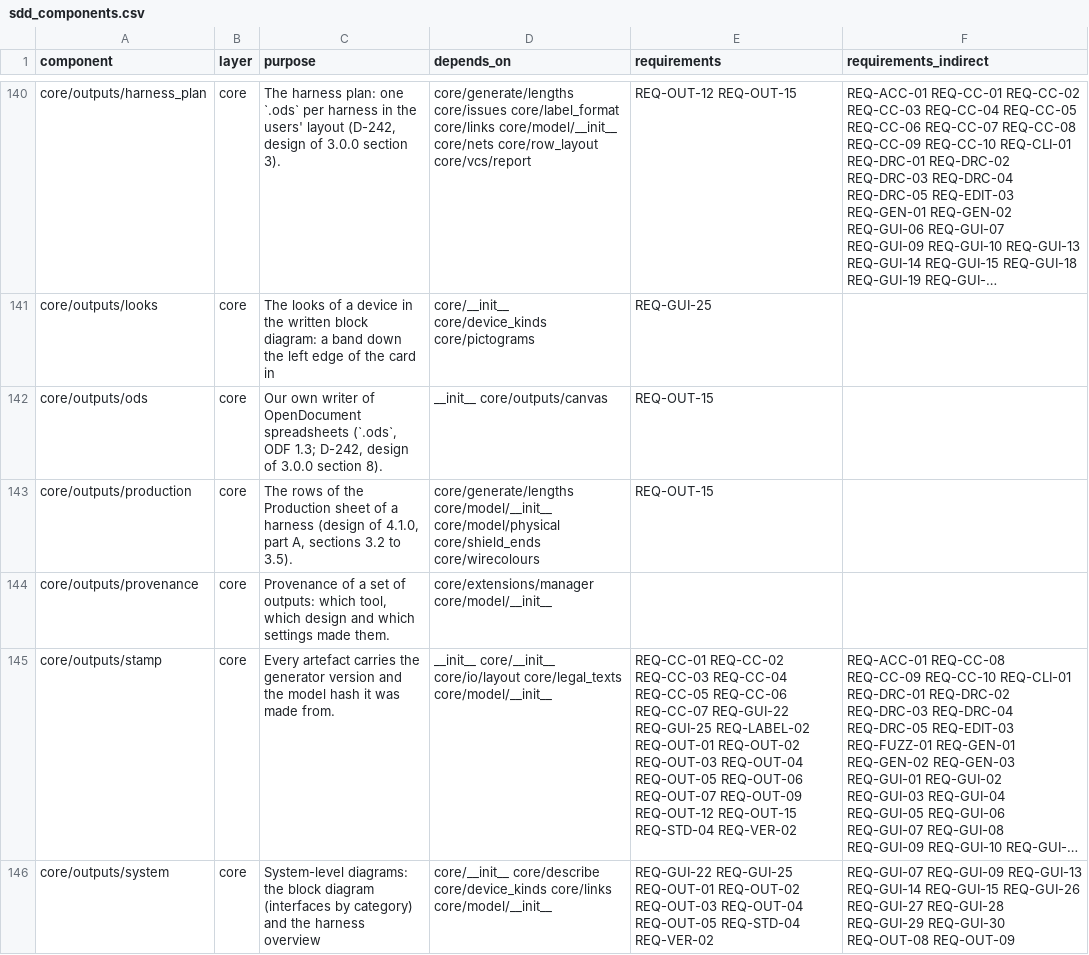
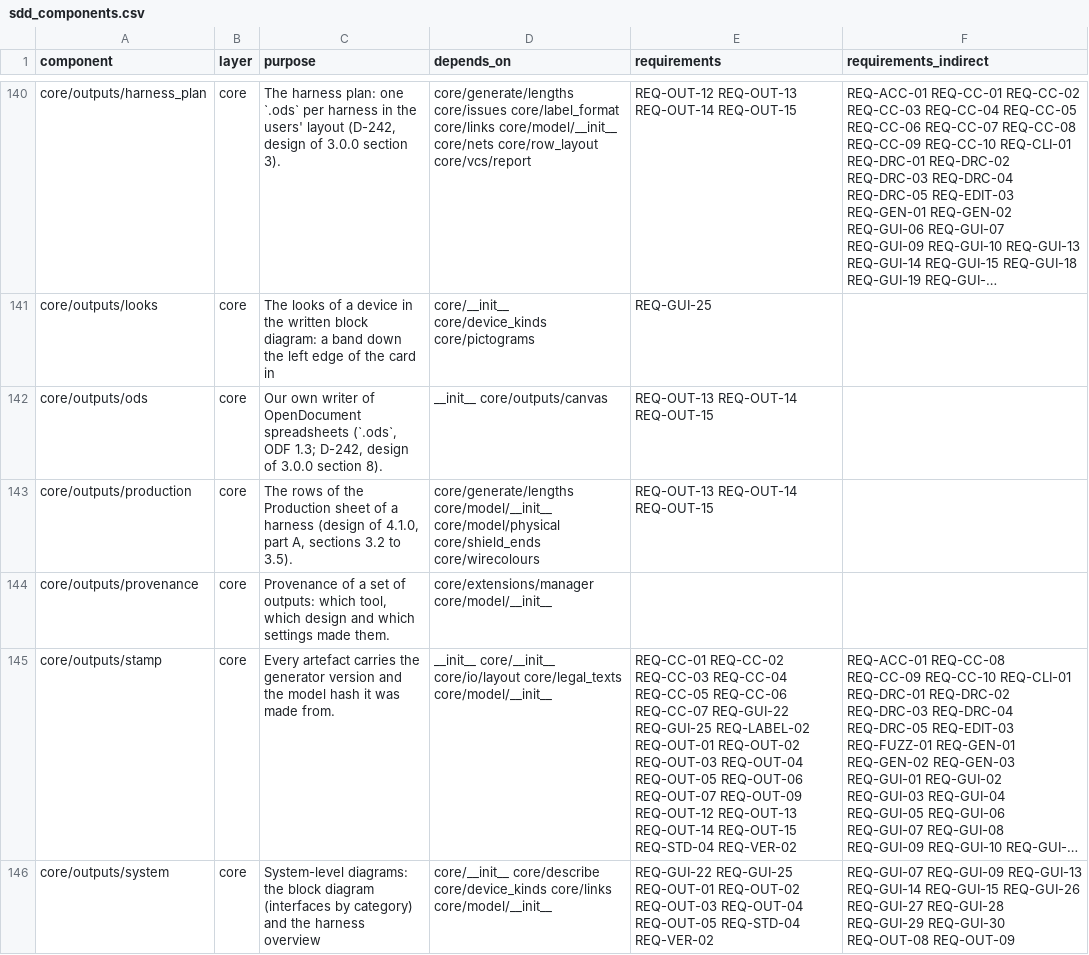
Before and after one commit to 0h3xn4/wireviz_harness-design-studio, a CSV file: HarnessDesignStudio/compliance/sdd_components.csv, drawn as a sheet; only a part is shown, gaps mark what is left out; long unchanged cells end in …; the diff covers the shown part only; the diff names each change by its address in the sheet, - before the commit and + after, or states it on an @@ line.

```diff
--- a/HarnessDesignStudio/compliance/sdd_components.csv
+++ b/HarnessDesignStudio/compliance/sdd_components.csv
-E140 (requirements): REQ-OUT-12 REQ-OUT-15
+E140 (requirements): REQ-OUT-12 REQ-OUT-13 REQ-OUT-14 REQ-OUT-15
-E142:E143 (requirements): REQ-OUT-15
+E142:E143 (requirements): REQ-OUT-13 REQ-OUT-14 REQ-OUT-15
-E145 (requirements): …REQ-OUT-09 REQ-OUT-12 REQ-OUT-15 REQ-STD-04…
+E145 (requirements): …REQ-OUT-09 REQ-OUT-12 REQ-OUT-13 REQ-OUT-14 REQ-OUT-15 REQ-STD-04…
```
Also changed, not shown: 110 edited cells elsewhere in this file, HarnessDesignStudio/compliance/traceability.csv, 11 other files.
